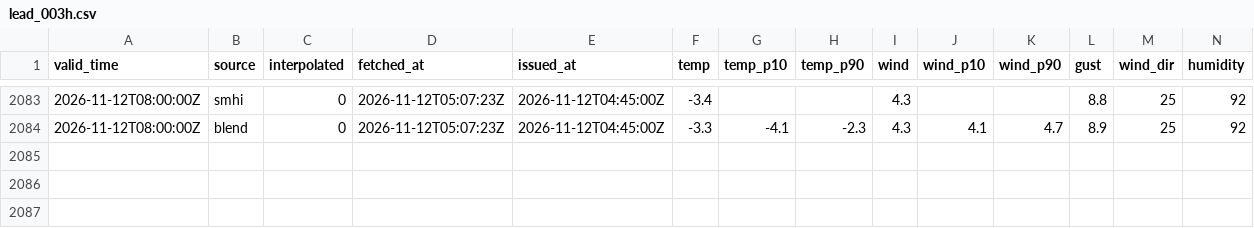
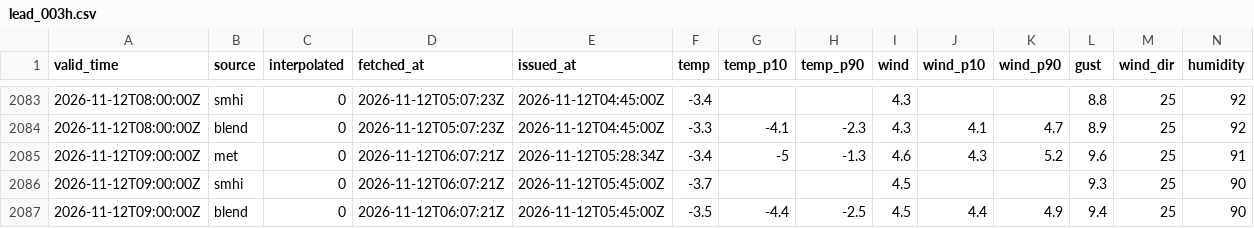
Before and after one commit to erikae-9/weather_app, a CSV file: forecasts/2026/lead_003h.csv, drawn as a sheet; only a part is shown, gaps mark what is left out; rows hold the shown columns only; the diff names each change by its address in the sheet, - before the commit and + after, or states it on an @@ line.

```diff
--- a/forecasts/2026/lead_003h.csv
+++ b/forecasts/2026/lead_003h.csv
+row 2085: 2026-11-12T09:00:00Z | met | 0 | 2026-11-12T06:07:21Z | 2026-11-12T05:28:34Z | -3.4 | -5 | -1.3 | 4.6 | 4.3 | 5.2 | 9.6 | 25 | 91
+row 2086: 2026-11-12T09:00:00Z | smhi | 0 | 2026-11-12T06:07:21Z | 2026-11-12T05:45:00Z | -3.7 |  |  | 4.5 |  |  | 9.3 | 25 | 90
+row 2087: 2026-11-12T09:00:00Z | blend | 0 | 2026-11-12T06:07:21Z | 2026-11-12T05:45:00Z | -3.5 | -4.4 | -2.5 | 4.5 | 4.4 | 4.9 | 9.4 | 25 | 90
```
Also changed, not shown: forecasts/2026/lead_001h.csv, forecasts/2026/lead_006h.csv, 6 other files.
